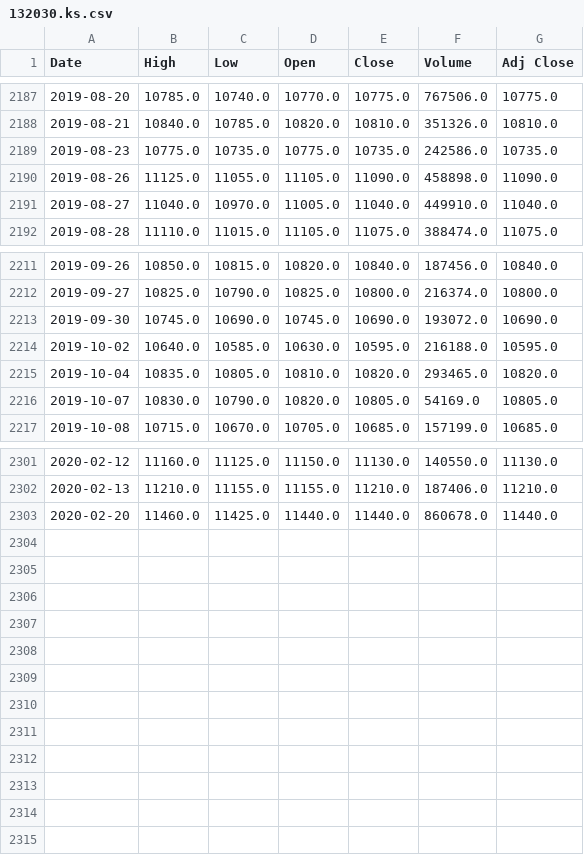
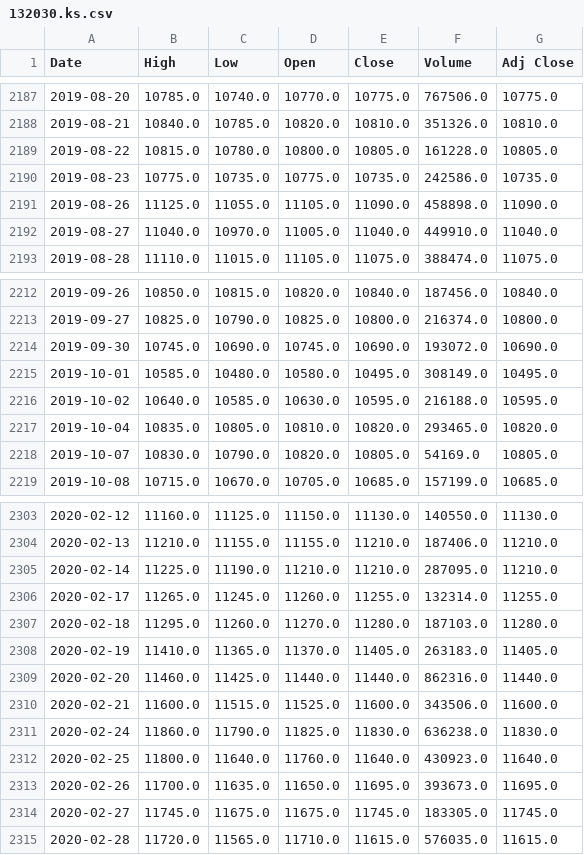
Before and after one commit to chataan/stock, a CSV file: Database/132030.ks.csv, drawn as a sheet; only a part is shown, gaps mark what is left out.

```diff
--- a/Database/132030.ks.csv
+++ b/Database/132030.ks.csv
@@ -2188,2 +2188,3 @@ Date,High,Low,Open,Close,Volume,Adj Close
 2019-08-21,10840.0,10785.0,10820.0,10810.0,351326.0,10810.0
+2019-08-22,10815.0,10780.0,10800.0,10805.0,161228.0,10805.0
 2019-08-23,10775.0,10735.0,10775.0,10735.0,242586.0,10735.0
@@ -2213,2 +2214,3 @@ Date,High,Low,Open,Close,Volume,Adj Close
 2019-09-30,10745.0,10690.0,10745.0,10690.0,193072.0,10690.0
+2019-10-01,10585.0,10480.0,10580.0,10495.0,308149.0,10495.0
 2019-10-02,10640.0,10585.0,10630.0,10595.0,216188.0,10595.0
@@ -2302,2 +2304,12 @@ Date,High,Low,Open,Close,Volume,Adj Close
 2020-02-13,11210.0,11155.0,11155.0,11210.0,187406.0,11210.0
-2020-02-20,11460.0,11425.0,11440.0,11440.0,860678.0,11440.0
+2020-02-14,11225.0,11190.0,11210.0,11210.0,287095.0,11210.0
+2020-02-17,11265.0,11245.0,11260.0,11255.0,132314.0,11255.0
+2020-02-18,11295.0,11260.0,11270.0,11280.0,187103.0,11280.0
+2020-02-19,11410.0,11365.0,11370.0,11405.0,263183.0,11405.0
+2020-02-20,11460.0,11425.0,11440.0,11440.0,862316.0,11440.0
+2020-02-21,11600.0,11515.0,11525.0,11600.0,343506.0,11600.0
+2020-02-24,11860.0,11790.0,11825.0,11830.0,636238.0,11830.0
+2020-02-25,11800.0,11640.0,11760.0,11640.0,430923.0,11640.0
+2020-02-26,11700.0,11635.0,11650.0,11695.0,393673.0,11695.0
+2020-02-27,11745.0,11675.0,11675.0,11745.0,183305.0,11745.0
+2020-02-28,11720.0,11565.0,11710.0,11615.0,576035.0,11615.0
```
Also changed, not shown: 11 other files.
